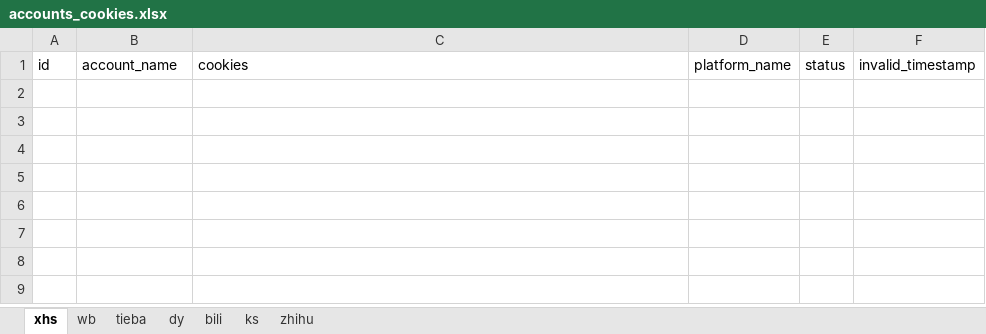
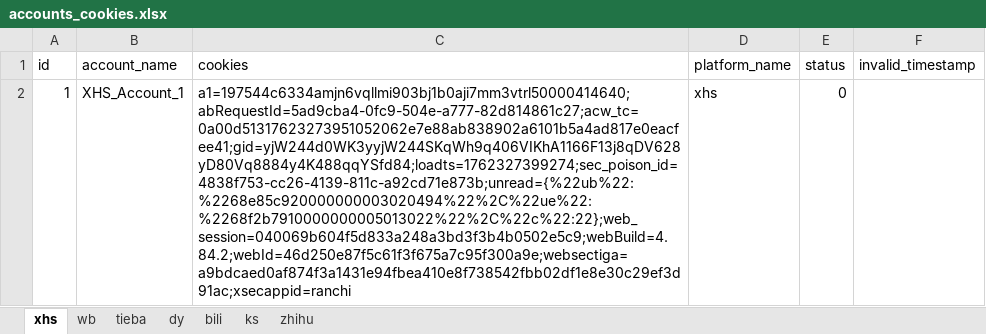
Before and after one commit to Liuhangfung/penny4, an Excel workbook: config/accounts_cookies.xlsx, sheet xhs, drawn as a sheet; values as stored, in another font and other column widths than the file's, no borders; the diff names each change by its address in the sheet, - before the commit and + after, or states it on an @@ line.

```diff
--- a/config/accounts_cookies.xlsx (sheet xhs)
+++ b/config/accounts_cookies.xlsx (sheet xhs)
+row 2: 1 | XHS_Account_1 | a1=197544c6334amjn6vqllmi903bj1b0aji7mm3vtrl50000414640;abRequestId=5ad9cba4-0fc9-504e-a777-82d814861c27;acw_tc=0a00d51317623273951052062e7e88ab838902a6101b5a4ad817e0eacfee41;gid=yjW244d0WK3yyjW244SKqWh9q406VIKhA1166F13j8qDV628yD80Vq8884y4K488qqYSfd84;loadts=1762327399274;sec_poison_id=4838f753-cc26-4139-811c-a92cd71e873b;unread={%22ub%22:%2268e85c920000000003020494%22%2C%22ue%22:%2268f2b7910000000005013022%22%2C%22c%22:22};web_session=040069b604f5d833a248a3bd3f3b4b0502e5c9;webBuild=4.84.2;webId=46d250e87f5c61f3f675a7c95f300a9e;websectiga=a9bdcaed0af874f3a1431e94fbea410e8f738542fbb02df1e8e30c29ef3d91ac;xsecappid=ranchi | xhs | 0
```
Also changed, not shown: sheet bili, 19 other files.
